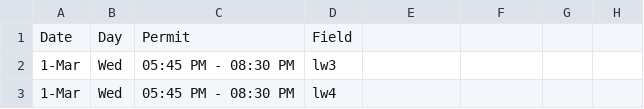
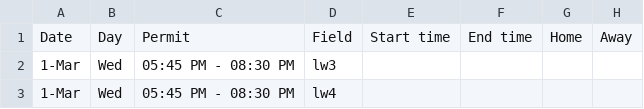
Before and after one commit to ncllball/ncll-schedule, a CSV file: permits_60ft.csv, drawn as a sheet; only a part is shown; the diff names each change by its address in the sheet, - before the commit and + after, or states it on an @@ line.

Commit message:
Modified permits_60ft.csv to be more diffable.

```diff
--- a/permits_60ft.csv
+++ b/permits_60ft.csv
-E1: (empty)
+E1: Start time
-F1: (empty)
+F1: End time
-G1: (empty)
+G1: Home
-H1: (empty)
+H1: Away
```
Also changed, not shown: 2 other files.
